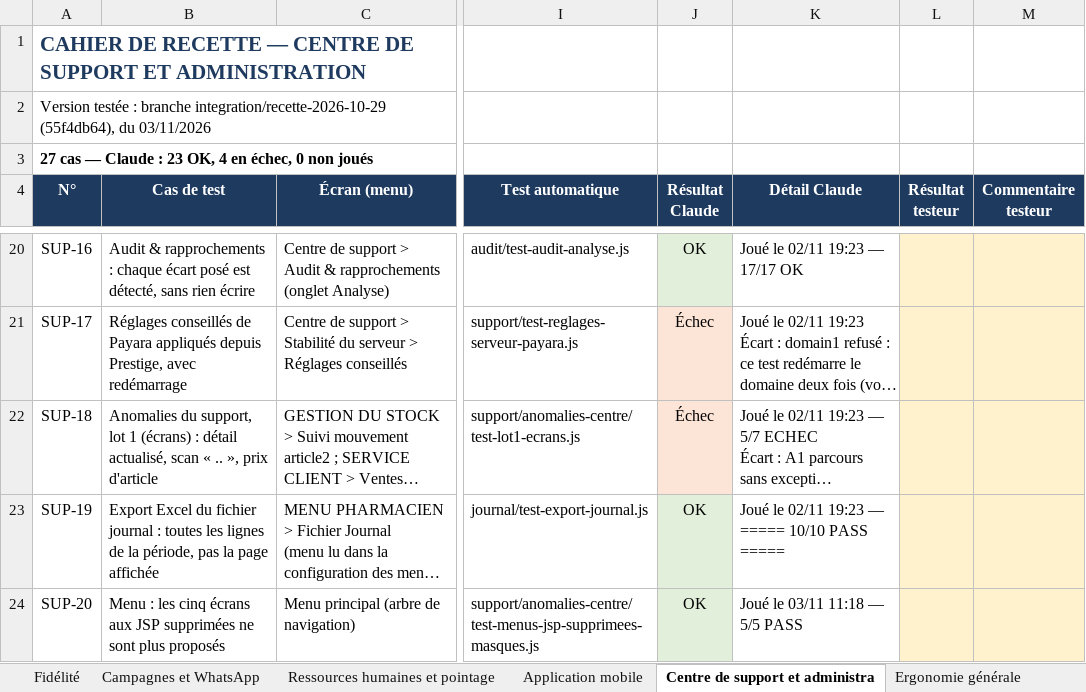
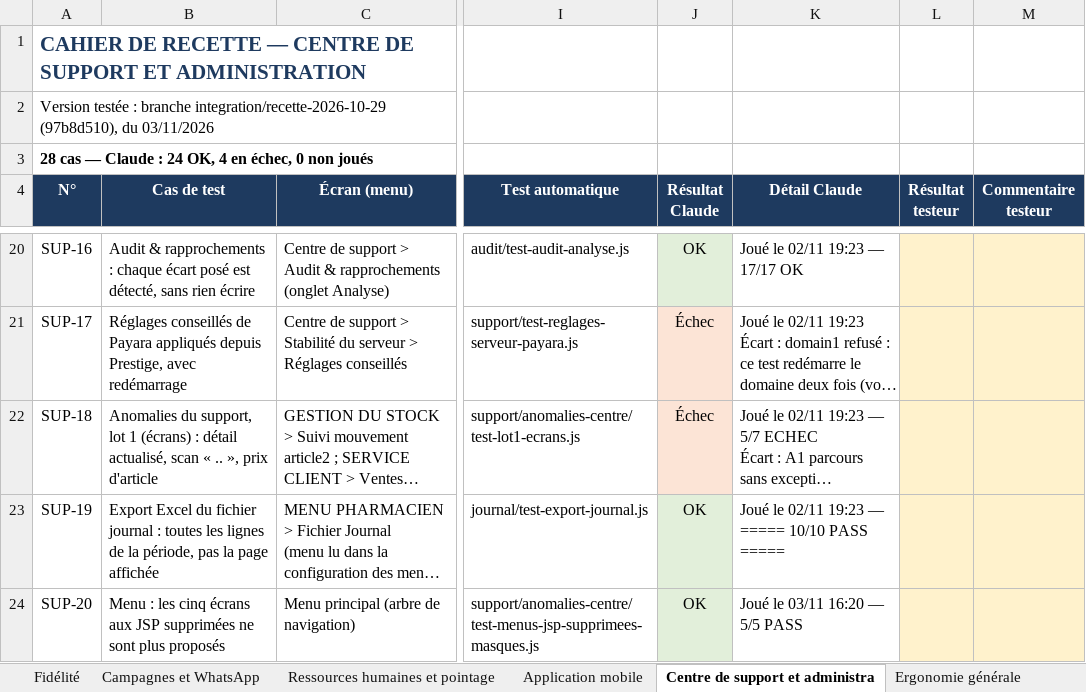
Before and after one commit to airm5500/prestige, an Excel workbook: docs/notices/codex-serie-2026-11-03/CAHIER_RECETTE_2026-11-03.xlsx, sheet Centre de support et administra, drawn as a sheet; only a part is shown, gaps mark what is left out; long unchanged cells end in …; values as stored, in another font and other column widths than the file's, no borders; conditional formats not drawn; the diff covers the shown part only; the diff names each change by its address in the sheet, - before the commit and + after, or states it on an @@ line.

```diff
--- a/docs/notices/codex-serie-2026-11-03/CAHIER_RECETTE_2026-11-03.xlsx (sheet Centre de support et administra)
+++ b/docs/notices/codex-serie-2026-11-03/CAHIER_RECETTE_2026-11-03.xlsx (sheet Centre de support et administra)
-A2 (N°): …branche integration/recette-2026-10-29 (55f4db64), du 03/11/2026
+A2 (N°): …branche integration/recette-2026-10-29 (97b8d510), du 03/11/2026
-A3 (N°): 27 cas — Claude : 23 OK, 4…
+A3 (N°): 28 cas — Claude : 24 OK, 4…
-K24 (Détail Claude): Joué le 03/11 11:18 — 5/5 PASS
+K24 (Détail Claude): Joué le 03/11 16:20 — 5/5 PASS
```
Also changed, not shown: 1 added row, 58 edited cells and cell formats elsewhere in this sheet, sheet Synthèse, sheet Échecs à analyser, sheet Performances, sheet Ergonomie générale, sheet Connexion et sécurité, sheet Analyses et statistiques, 17 more sheets, docs/recette/CAHIER_RECETTE_2026-11-03.xlsx, 1 other file.
